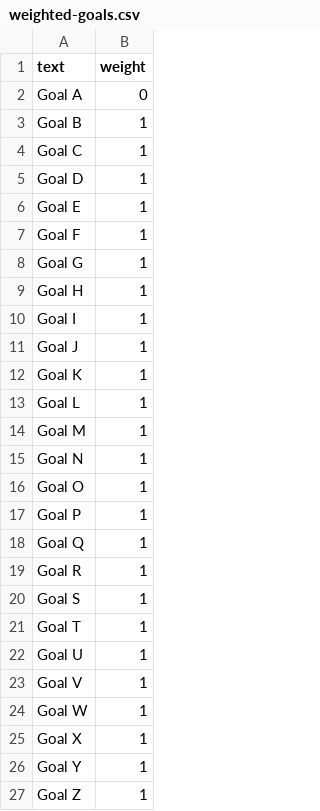
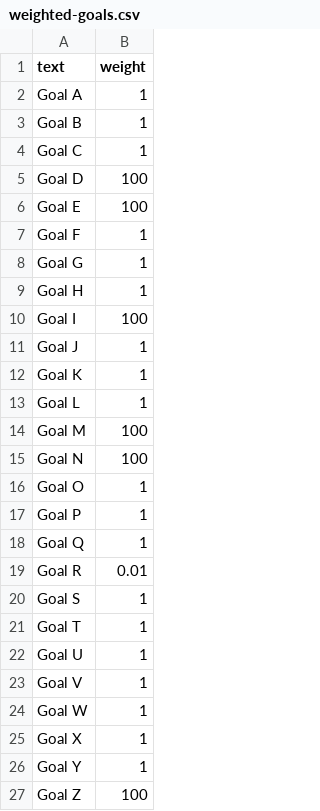
Before and after one commit to Mindez/BingoGen, a CSV file: data/weighted-goals.csv, drawn as a sheet.

Commit message:
add support for decimal weightings

```diff
--- a/data/weighted-goals.csv
+++ b/data/weighted-goals.csv
@@ -1,7 +1,7 @@
 text,weight
-Goal A,0
+Goal A,1
 Goal B,1
 Goal C,1
-Goal D,1
-Goal E,1
+Goal D,100
+Goal E,100
 Goal F,1
@@ -9,3 +9,3 @@ Goal G,1
 Goal H,1
-Goal I,1
+Goal I,100
 Goal J,1
@@ -13,4 +13,4 @@ Goal K,1
 Goal L,1
-Goal M,1
-Goal N,1
+Goal M,100
+Goal N,100
 Goal O,1
@@ -18,3 +18,3 @@ Goal P,1
 Goal Q,1
-Goal R,1
+Goal R,0.01
 Goal S,1
@@ -26,2 +26,2 @@ Goal X,1
 Goal Y,1
-Goal Z,1
+Goal Z,100
```
Also changed, not shown: 1 other file.
